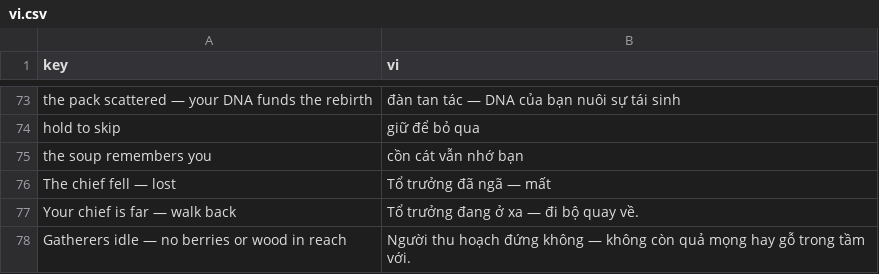
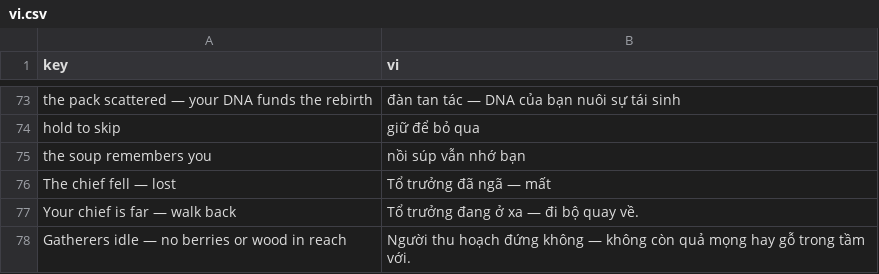
Before and after one commit to G4meLor/Primordia, a CSV file: assets/i18n/vi.csv, drawn as a sheet; only a part is shown, gaps mark what is left out.

```diff
--- a/assets/i18n/vi.csv
+++ b/assets/i18n/vi.csv
@@ -74,3 +74,3 @@ the pack scattered — your DNA funds the rebirth,đàn tan tác — DNA của b
 hold to skip,giữ để bỏ qua
-the soup remembers you,cồn cát vẫn nhớ bạn
+the soup remembers you,nồi súp vẫn nhớ bạn
 The chief fell — lost,Tổ trưởng đã ngã — mất
```
